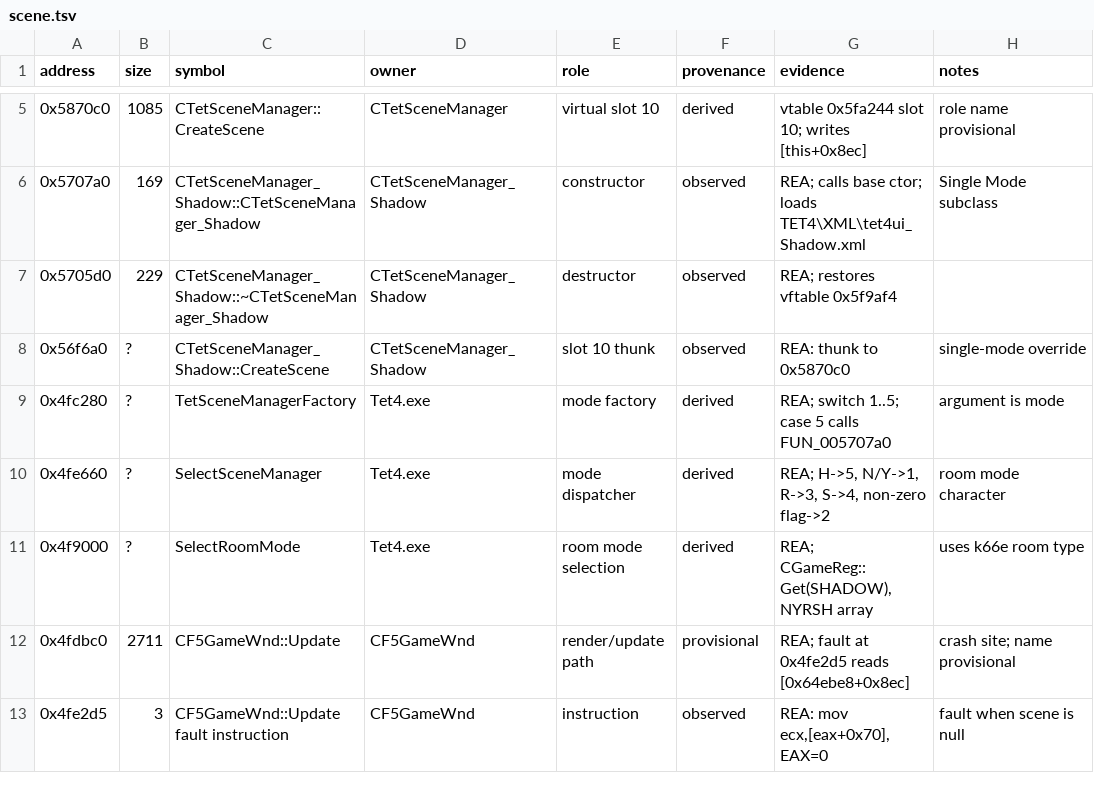
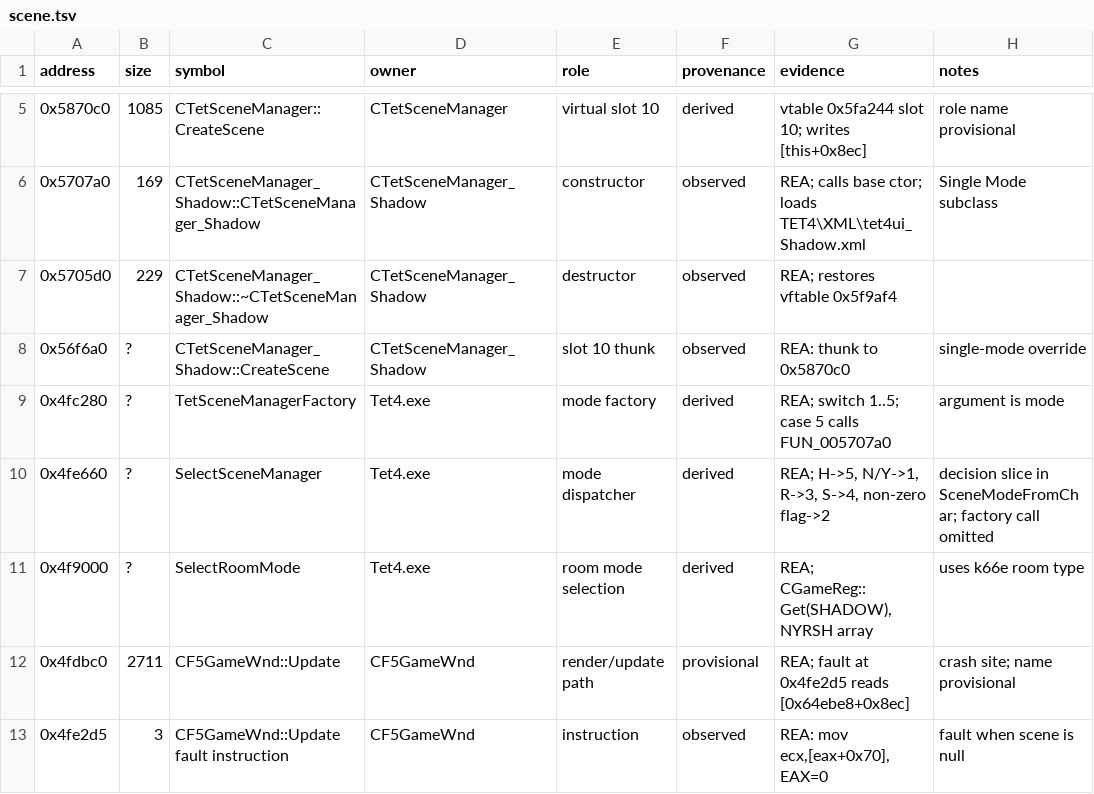
Before and after one commit to pie27182/tet4-server, a TSV file: reconstruction/metadata/scene.tsv, drawn as a sheet; only a part is shown, gaps mark what is left out.

Commit message:
Map the scene vtables and reconstruct the mode decision slice

```diff
--- a/reconstruction/metadata/scene.tsv
+++ b/reconstruction/metadata/scene.tsv
@@ -9,3 +9,3 @@ address	size	symbol	owner	role	provenance	evidence	notes
 0x4fc280	?	TetSceneManagerFactory	Tet4.exe	mode factory	derived	REA; switch 1..5; case 5 calls FUN_005707a0	argument is mode
-0x4fe660	?	SelectSceneManager	Tet4.exe	mode dispatcher	derived	REA; H->5, N/Y->1, R->3, S->4, non-zero flag->2	room mode character
+0x4fe660	?	SelectSceneManager	Tet4.exe	mode dispatcher	derived	REA; H->5, N/Y->1, R->3, S->4, non-zero flag->2	decision slice in SceneModeFromChar; factory call omitted
 0x4f9000	?	SelectRoomMode	Tet4.exe	room mode selection	derived	REA; CGameReg::Get(SHADOW), NYRSH array	uses k66e room type
```
Also changed, not shown: 10 other files.
